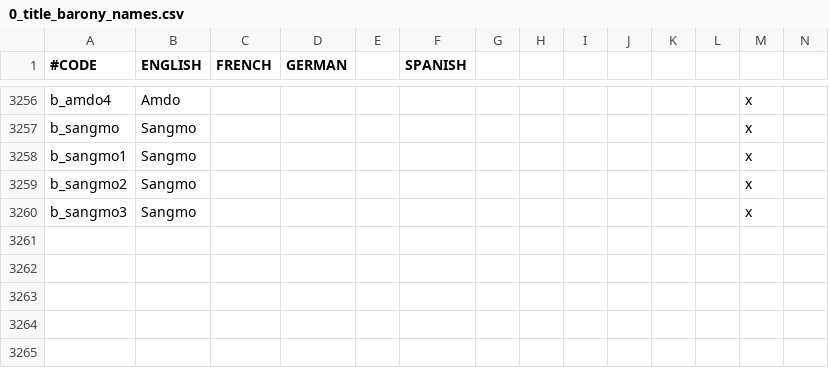
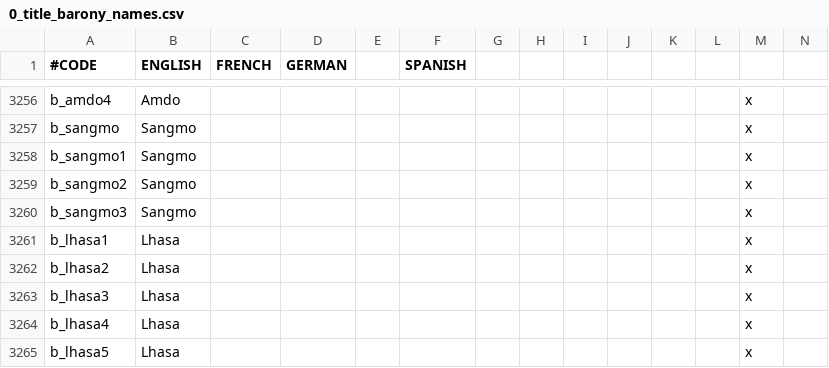
Before and after one commit to Rystic/ATLA-restored, a CSV file: avatar - four nations restored/localisation/0_title_barony_names.csv, drawn as a sheet; only a part is shown, gaps mark what is left out; rows hold the shown columns only; the diff names each change by its address in the sheet, - before the commit and + after, or states it on an @@ line.

```diff
--- a/avatar - four nations restored/localisation/0_title_barony_names.csv
+++ b/avatar - four nations restored/localisation/0_title_barony_names.csv
+row 3261: b_lhasa1 | Lhasa |  |  |  |  |  |  |  |  |  |  | x
+row 3262: b_lhasa2 | Lhasa |  |  |  |  |  |  |  |  |  |  | x
+row 3263: b_lhasa3 | Lhasa |  |  |  |  |  |  |  |  |  |  | x
+row 3264: b_lhasa4 | Lhasa |  |  |  |  |  |  |  |  |  |  | x
+row 3265: b_lhasa5 | Lhasa |  |  |  |  |  |  |  |  |  |  | x
```
Also changed, not shown: avatar - four nations restored/localisation/000_atla_custom_titles.csv, avatar - four nations restored/localisation/000_fix.csv, 3 other files.
